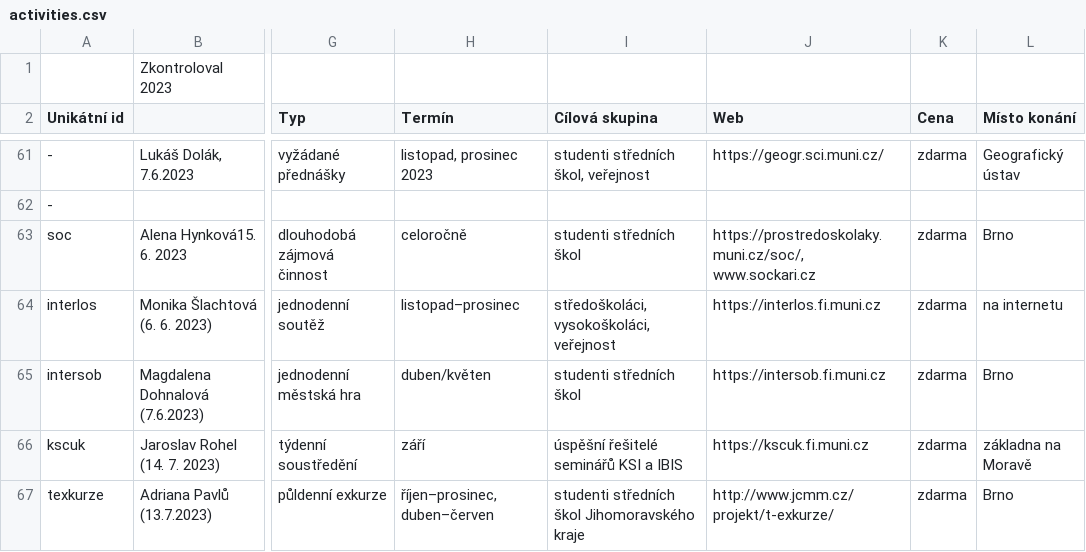
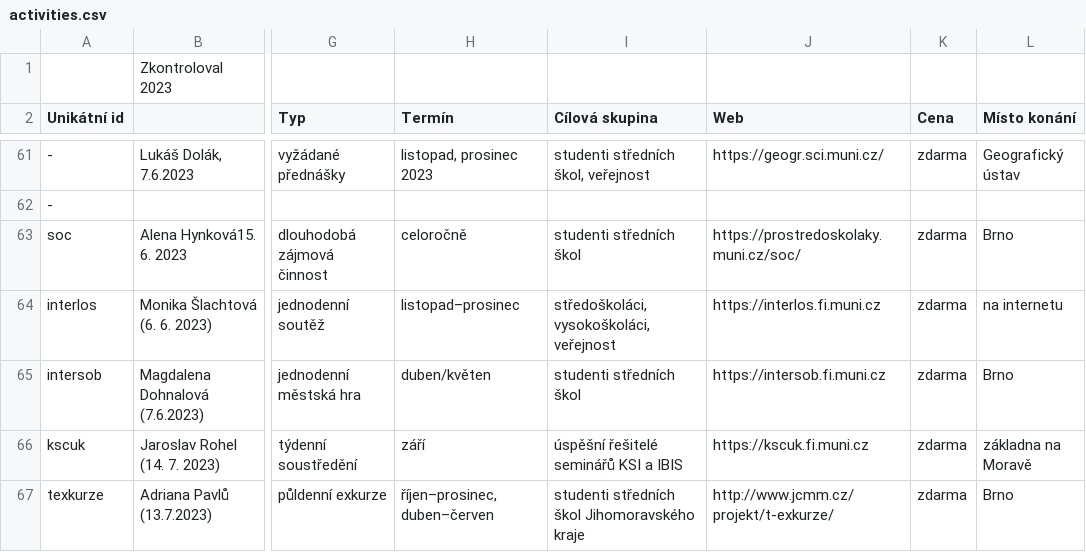
Before and after one commit to zverinec/prostredoskolaky-web, a CSV file: data/activities.csv, drawn as a sheet; only a part is shown, gaps mark what is left out; the diff names each change by its address in the sheet, - before the commit and + after, or states it on an @@ line.

Commit message:
Fix SOC link

```diff
--- a/data/activities.csv
+++ b/data/activities.csv
-J63 (Web): https://prostredoskolaky.muni.cz/soc/, www.sockari.cz
+J63 (Web): https://prostredoskolaky.muni.cz/soc/
```
